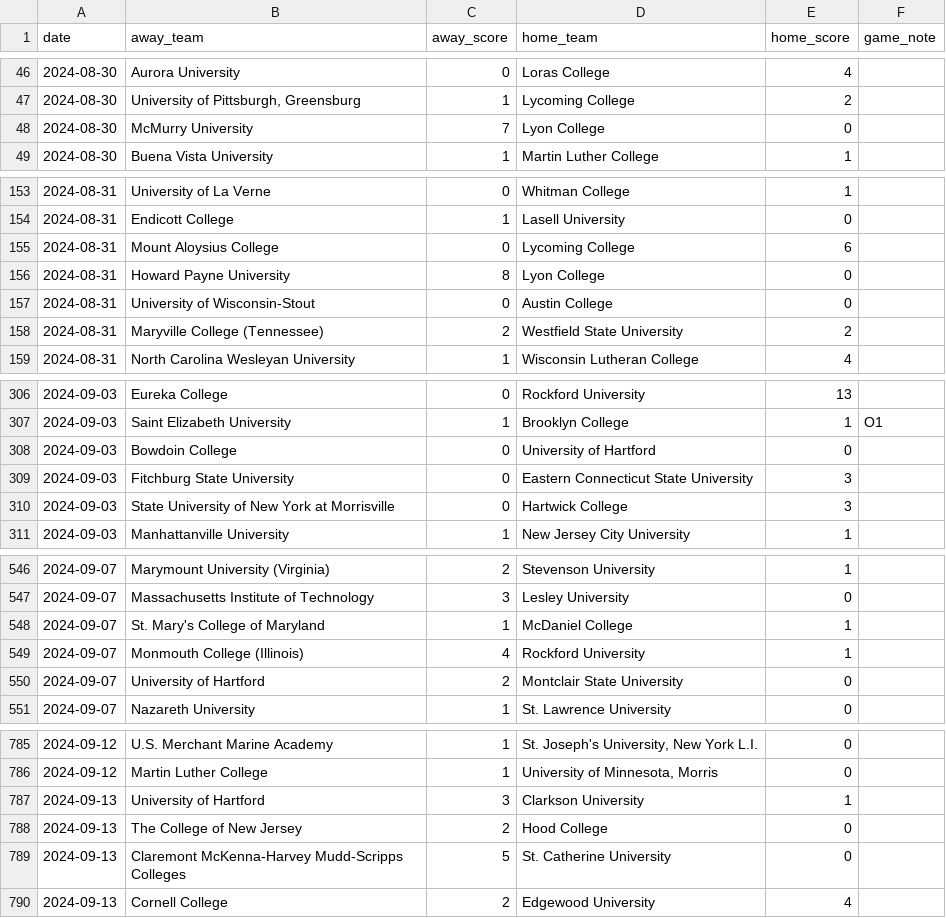
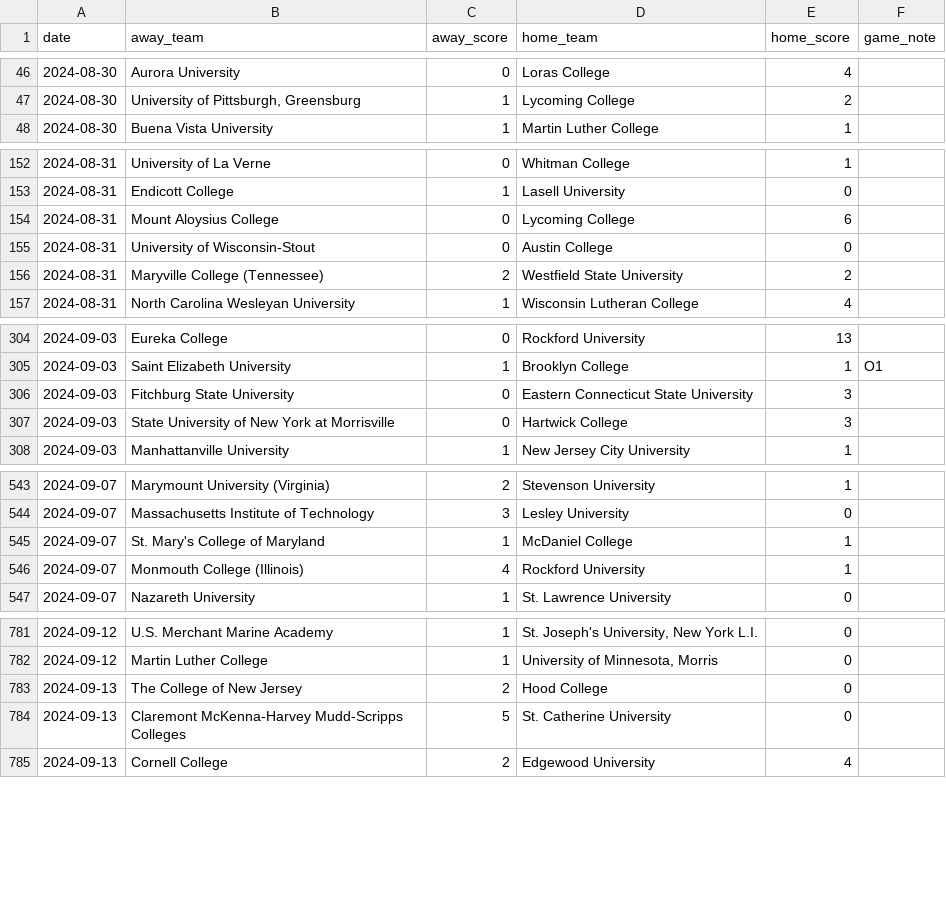
Before and after one commit to kevin-puorro/d3_wsoc_npi_calculator, a CSV file: data/2024/massey_games_2024_npi_temp.csv, drawn as a sheet; only a part is shown, gaps mark what is left out; the diff covers the shown part only.

Commit message:
data fix

```diff
--- a/data/2024/massey_games_2024_npi_temp.csv
+++ b/data/2024/massey_games_2024_npi_temp.csv
@@ -47,3 +47,2 @@ date,away_team,away_score,home_team,home_score,game_note
 2024-08-30,"University of Pittsburgh, Greensburg",1,Lycoming College,2,
-2024-08-30,McMurry University,7,Lyon College,0,
 2024-08-30,Buena Vista University,1,Martin Luther College,1,
@@ -155,3 +154,2 @@ date,away_team,away_score,home_team,home_score,game_note
 2024-08-31,Mount Aloysius College,0,Lycoming College,6,
-2024-08-31,Howard Payne University,8,Lyon College,0,
 2024-08-31,University of Wisconsin-Stout,0,Austin College,0,
@@ -307,3 +305,2 @@ date,away_team,away_score,home_team,home_score,game_note
 2024-09-03,Saint Elizabeth University,1,Brooklyn College,1,O1
-2024-09-03,Bowdoin College,0,University of Hartford,0,
 2024-09-03,Fitchburg State University,0,Eastern Connecticut State University,3,
@@ -549,3 +546,2 @@ date,away_team,away_score,home_team,home_score,game_note
 2024-09-07,Monmouth College (Illinois),4,Rockford University,1,
-2024-09-07,University of Hartford,2,Montclair State University,0,
 2024-09-07,Nazareth University,1,St. Lawrence University,0,
@@ -786,3 +782,2 @@ date,away_team,away_score,home_team,home_score,game_note
 2024-09-12,Martin Luther College,1,"University of Minnesota, Morris",0,
-2024-09-13,University of Hartford,3,Clarkson University,1,
 2024-09-13,The College of New Jersey,2,Hood College,0,
```
Also changed, not shown: 27 removed rows elsewhere in this file, 1 other file.
